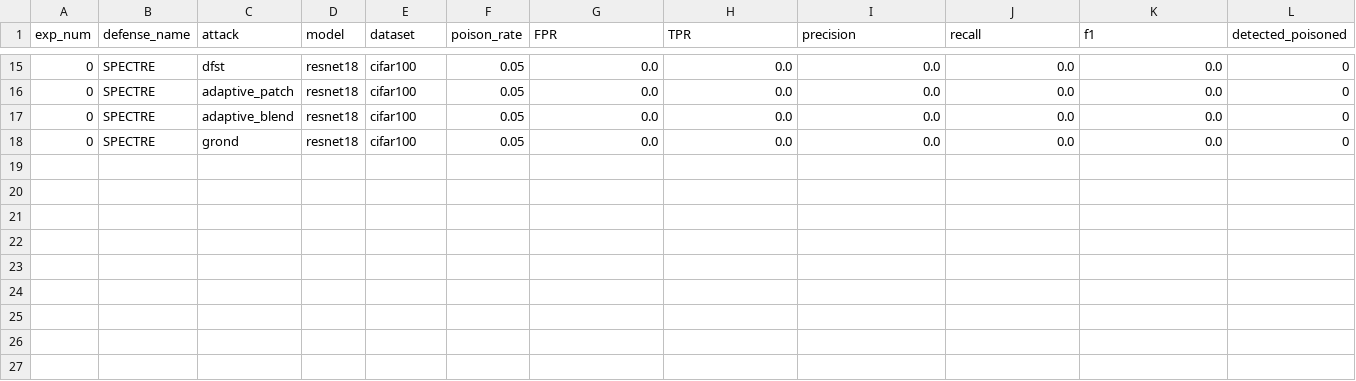
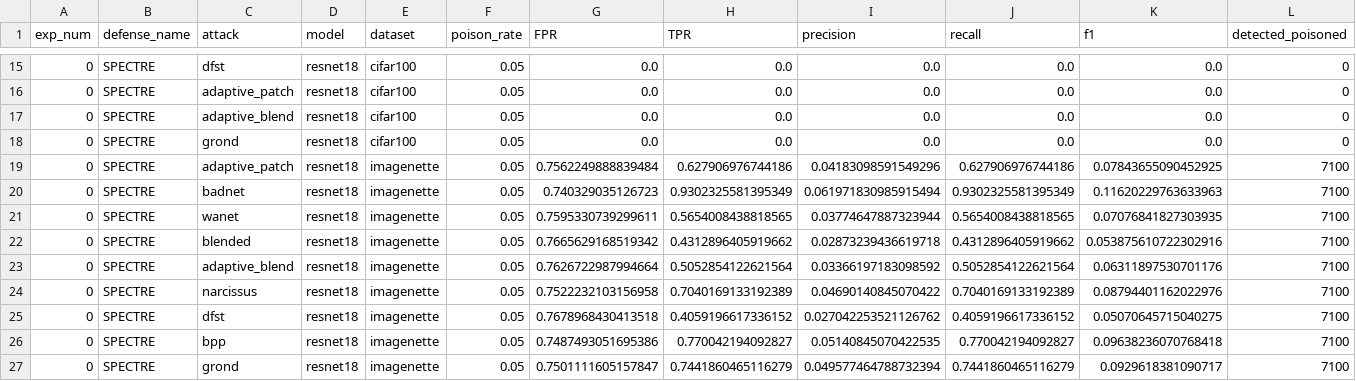
Before and after one commit to henkberendsen/backdoor-stealthiness, a CSV file: defenses/results/spectre.csv, drawn as a sheet; only a part is shown, gaps mark what is left out; rows hold the shown columns only; the diff names each change by its address in the sheet, - before the commit and + after, or states it on an @@ line.

```diff
--- a/defenses/results/spectre.csv
+++ b/defenses/results/spectre.csv
+row 19: 0 | SPECTRE | adaptive_patch | resnet18 | imagenette | 0.05 | 0.7562249888839484 | 0.627906976744186 | 0.04183098591549296 | 0.627906976744186 | 0.07843655090452925 | 7100
+row 20: 0 | SPECTRE | badnet | resnet18 | imagenette | 0.05 | 0.740329035126723 | 0.9302325581395349 | 0.061971830985915494 | 0.9302325581395349 | 0.11620229763633963 | 7100
+row 21: 0 | SPECTRE | wanet | resnet18 | imagenette | 0.05 | 0.7595330739299611 | 0.5654008438818565 | 0.03774647887323944 | 0.5654008438818565 | 0.07076841827303935 | 7100
+row 22: 0 | SPECTRE | blended | resnet18 | imagenette | 0.05 | 0.7665629168519342 | 0.4312896405919662 | 0.02873239436619718 | 0.4312896405919662 | 0.053875610722302916 | 7100
+row 23: 0 | SPECTRE | adaptive_blend | resnet18 | imagenette | 0.05 | 0.7626722987994664 | 0.5052854122621564 | 0.03366197183098592 | 0.5052854122621564 | 0.06311897530701176 | 7100
+row 24: 0 | SPECTRE | narcissus | resnet18 | imagenette | 0.05 | 0.7522232103156958 | 0.7040169133192389 | 0.04690140845070422 | 0.7040169133192389 | 0.08794401162022976 | 7100
+row 25: 0 | SPECTRE | dfst | resnet18 | imagenette | 0.05 | 0.7678968430413518 | 0.4059196617336152 | 0.027042253521126762 | 0.4059196617336152 | 0.05070645715040275 | 7100
+row 26: 0 | SPECTRE | bpp | resnet18 | imagenette | 0.05 | 0.7487493051695386 | 0.770042194092827 | 0.05140845070422535 | 0.770042194092827 | 0.09638236070768418 | 7100
+row 27: 0 | SPECTRE | grond | resnet18 | imagenette | 0.05 | 0.7501111605157847 | 0.7441860465116279 | 0.049577464788732394 | 0.7441860465116279 | 0.0929618381090717 | 7100
```
Also changed, not shown: defenses/results/activation_clustering.csv, defenses/results/spectral_signatures.csv, 1 other file.
